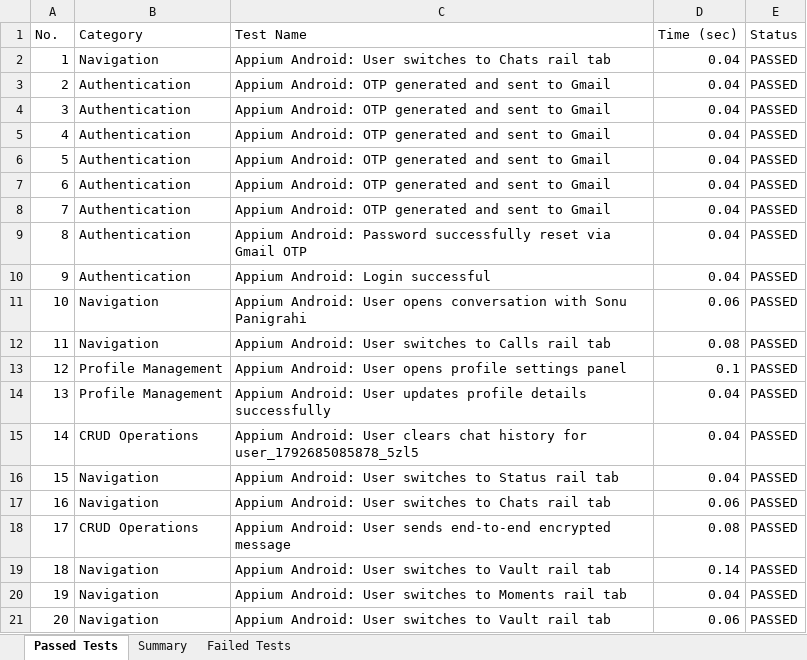
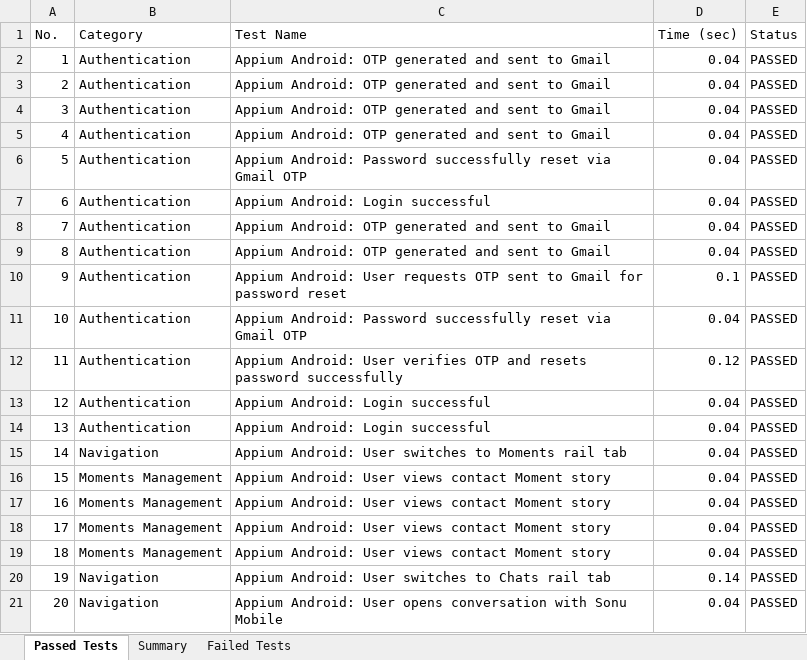
Before and after one commit to sonu15442/SecureChat, an Excel workbook: Test Cases/Appium_Test_Report.xlsx, sheet Passed Tests, drawn as a sheet; only a part is shown; values as stored, in another font and other column widths than the file's, no borders; the diff covers the shown part only; the diff names each change by its address in the sheet, - before the commit and + after, or states it on an @@ line.

```diff
--- a/Test Cases/Appium_Test_Report.xlsx (sheet Passed Tests)
+++ b/Test Cases/Appium_Test_Report.xlsx (sheet Passed Tests)
-B2 (Category): Navigation
+B2 (Category): Authentication
-C2 (Test Name): Appium Android: User switches to Chats rail tab
+C2 (Test Name): Appium Android: OTP generated and sent to Gmail
-C6 (Test Name): Appium Android: OTP generated and sent to Gmail
+C6 (Test Name): Appium Android: Password successfully reset via Gmail OTP
-C7 (Test Name): Appium Android: OTP generated and sent to Gmail
+C7 (Test Name): Appium Android: Login successful
-C9 (Test Name): Appium Android: Password successfully reset via Gmail OTP
+C9 (Test Name): Appium Android: OTP generated and sent to Gmail
-C10 (Test Name): Appium Android: Login successful
+C10 (Test Name): Appium Android: User requests OTP sent to Gmail for password reset
-D10 (Time (sec)): 0.04
+D10 (Time (sec)): 0.1
-B11:B12 (Category): Navigation
+B11:B12 (Category): Authentication
-C11 (Test Name): Appium Android: User opens conversation with Sonu Panigrahi
+C11 (Test Name): Appium Android: Password successfully reset via Gmail OTP
-D11 (Time (sec)): 0.06
+D11 (Time (sec)): 0.04
-C12 (Test Name): …Android: User switches to Calls rail tab
+C12 (Test Name): …Android: User verifies OTP and resets password successfully
-D12 (Time (sec)): 0.08
+D12 (Time (sec)): 0.12
-B13:B14 (Category): Profile Management
+B13:B14 (Category): Authentication
-C13 (Test Name): Appium Android: User opens profile settings panel
+C13 (Test Name): Appium Android: Login successful
-D13 (Time (sec)): 0.1
+D13 (Time (sec)): 0.04
-C14 (Test Name): Appium Android: User updates profile details successfully
+C14 (Test Name): Appium Android: Login successful
-B15 (Category): CRUD Operations
+B15 (Category): Navigation
-C15 (Test Name): …Android: User clears chat history for user_1792685085878_5zl5
+C15 (Test Name): …Android: User switches to Moments rail tab
-B16:B17 (Category): Navigation
+B16:B17 (Category): Moments Management
-C16 (Test Name): …Android: User switches to Status rail tab
+C16 (Test Name): …Android: User views contact Moment story
-C17 (Test Name): …Android: User switches to Chats rail tab
+C17 (Test Name): …Android: User views contact Moment story
-D17 (Time (sec)): 0.06
+D17 (Time (sec)): 0.04
-B18 (Category): CRUD Operations
+B18 (Category): Moments Management
-C18 (Test Name): …Android: User sends end-to-end encrypted message
+C18 (Test Name): …Android: User views contact Moment story
-D18 (Time (sec)): 0.08
+D18 (Time (sec)): 0.04
-B19 (Category): Navigation
+B19 (Category): Moments Management
-C19 (Test Name): …Android: User switches to Vault rail tab
+C19 (Test Name): …Android: User views contact Moment story
-D19 (Time (sec)): 0.14
+D19 (Time (sec)): 0.04
-C20 (Test Name): …switches to Moments rail tab
+C20 (Test Name): …switches to Chats rail tab
-D20 (Time (sec)): 0.04
+D20 (Time (sec)): 0.14
-C21 (Test Name): …Android: User switches to Vault rail tab
+C21 (Test Name): …Android: User opens conversation with Sonu Mobile
-D21 (Time (sec)): 0.06
+D21 (Time (sec)): 0.04
```
Also changed, not shown: 431 edited cells elsewhere in this sheet, Test Cases/Deployment_Status_Report.xlsx, Test Cases/Load_Test_Report.xlsx, 29 other files.
